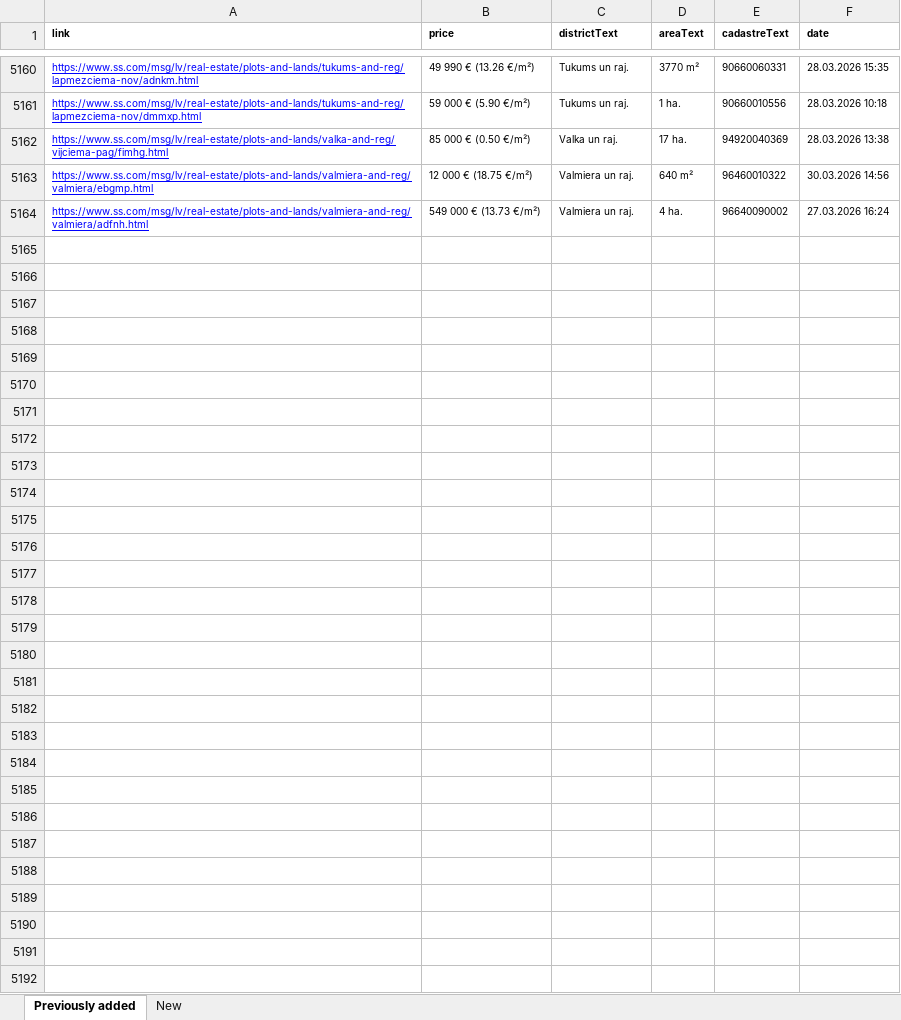
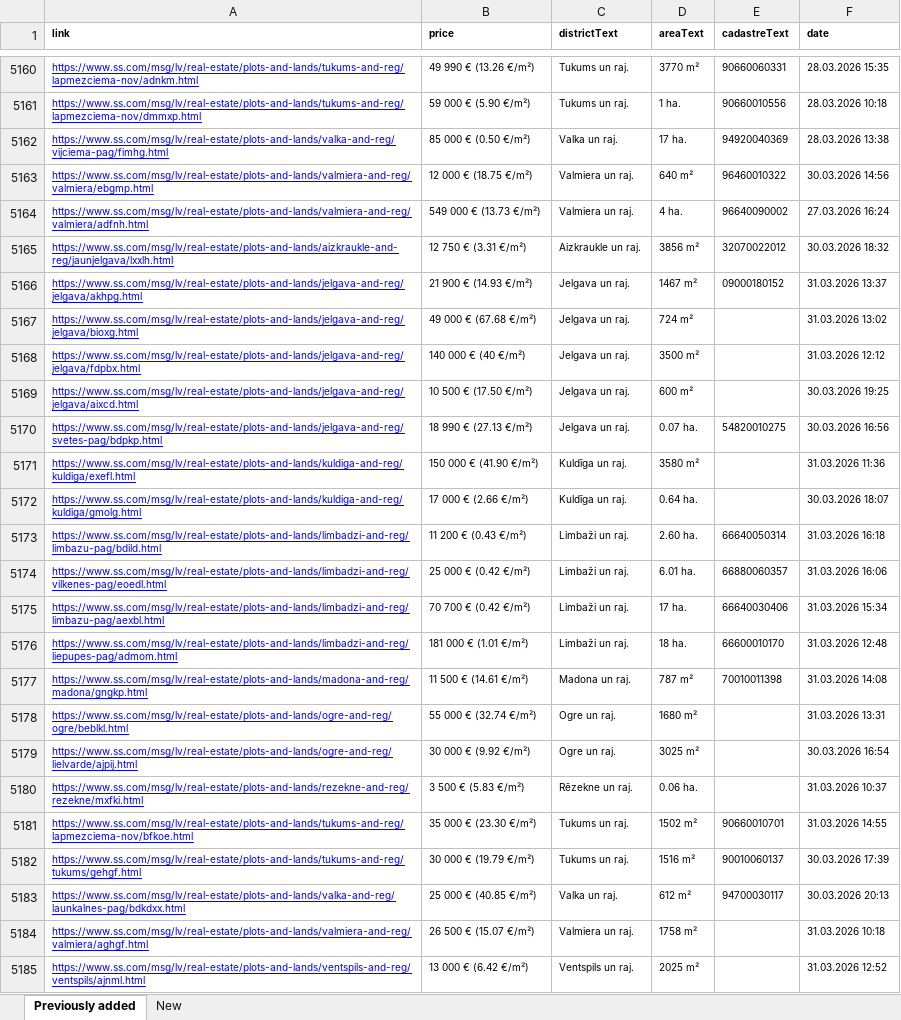
Before and after one commit to Martins-K/forest_land_scraper, an Excel workbook: lands-scraped.xlsx, sheet Previously added, drawn as a sheet; only a part is shown, gaps mark what is left out; values as stored, in another font and other column widths than the file's, no borders; the diff names each change by its address in the sheet, - before the commit and + after, or states it on an @@ line.

```diff
--- a/lands-scraped.xlsx (sheet Previously added)
+++ b/lands-scraped.xlsx (sheet Previously added)
+row 5165: https://www.ss.com/msg/lv/real-estate/plots-and-lands/aizkraukle-and-reg/jaunjelgava/lxxlh.html | 12 750 € (3.31 €/m²) | Aizkraukle un raj. | 3856 m² | 32070022012 | 30.03.2026 18:32
+row 5166: https://www.ss.com/msg/lv/real-estate/plots-and-lands/jelgava-and-reg/jelgava/akhpg.html | 21 900 € (14.93 €/m²) | Jelgava un raj. | 1467 m² | 09000180152 | 31.03.2026 13:37
+row 5167: https://www.ss.com/msg/lv/real-estate/plots-and-lands/jelgava-and-reg/jelgava/bioxg.html | 49 000 € (67.68 €/m²) | Jelgava un raj. | 724 m² |  | 31.03.2026 13:02
+row 5168: https://www.ss.com/msg/lv/real-estate/plots-and-lands/jelgava-and-reg/jelgava/fdpbx.html | 140 000 € (40 €/m²) | Jelgava un raj. | 3500 m² |  | 31.03.2026 12:12
+row 5169: https://www.ss.com/msg/lv/real-estate/plots-and-lands/jelgava-and-reg/jelgava/aixcd.html | 10 500 € (17.50 €/m²) | Jelgava un raj. | 600 m² |  | 30.03.2026 19:25
+row 5170: https://www.ss.com/msg/lv/real-estate/plots-and-lands/jelgava-and-reg/svetes-pag/bdpkp.html | 18 990 € (27.13 €/m²) | Jelgava un raj. | 0.07 ha. | 54820010275 | 30.03.2026 16:56
+row 5171: https://www.ss.com/msg/lv/real-estate/plots-and-lands/kuldiga-and-reg/kuldiga/exefl.html | 150 000 € (41.90 €/m²) | Kuldīga un raj. | 3580 m² |  | 31.03.2026 11:36
+row 5172: https://www.ss.com/msg/lv/real-estate/plots-and-lands/kuldiga-and-reg/kuldiga/gmolg.html | 17 000 € (2.66 €/m²) | Kuldīga un raj. | 0.64 ha. |  | 30.03.2026 18:07
+row 5173: https://www.ss.com/msg/lv/real-estate/plots-and-lands/limbadzi-and-reg/limbazu-pag/bdild.html | 11 200 € (0.43 €/m²) | Limbaži un raj. | 2.60 ha. | 66640050314 | 31.03.2026 16:18
+row 5174: https://www.ss.com/msg/lv/real-estate/plots-and-lands/limbadzi-and-reg/vilkenes-pag/eoedl.html | 25 000 € (0.42 €/m²) | Limbaži un raj. | 6.01 ha. | 66880060357 | 31.03.2026 16:06
+row 5175: https://www.ss.com/msg/lv/real-estate/plots-and-lands/limbadzi-and-reg/limbazu-pag/aexbl.html | 70 700 € (0.42 €/m²) | Limbaži un raj. | 17 ha. | 66640030406 | 31.03.2026 15:34
+row 5176: https://www.ss.com/msg/lv/real-estate/plots-and-lands/limbadzi-and-reg/liepupes-pag/admom.html | 181 000 € (1.01 €/m²) | Limbaži un raj. | 18 ha. | 66600010170 | 31.03.2026 12:48
+row 5177: https://www.ss.com/msg/lv/real-estate/plots-and-lands/madona-and-reg/madona/gngkp.html | 11 500 € (14.61 €/m²) | Madona un raj. | 787 m² | 70010011398 | 31.03.2026 14:08
+row 5178: https://www.ss.com/msg/lv/real-estate/plots-and-lands/ogre-and-reg/ogre/beblkl.html | 55 000 € (32.74 €/m²) | Ogre un raj. | 1680 m² |  | 31.03.2026 13:31
+row 5179: https://www.ss.com/msg/lv/real-estate/plots-and-lands/ogre-and-reg/lielvarde/ajpij.html | 30 000 € (9.92 €/m²) | Ogre un raj. | 3025 m² |  | 30.03.2026 16:54
+row 5180: https://www.ss.com/msg/lv/real-estate/plots-and-lands/rezekne-and-reg/rezekne/mxfki.html | 3 500 € (5.83 €/m²) | Rēzekne un raj. | 0.06 ha. |  | 31.03.2026 10:37
+row 5181: https://www.ss.com/msg/lv/real-estate/plots-and-lands/tukums-and-reg/lapmezciema-nov/bfkoe.html | 35 000 € (23.30 €/m²) | Tukums un raj. | 1502 m² | 90660010701 | 31.03.2026 14:55
+row 5182: https://www.ss.com/msg/lv/real-estate/plots-and-lands/tukums-and-reg/tukums/gehgf.html | 30 000 € (19.79 €/m²) | Tukums un raj. | 1516 m² | 90010060137 | 30.03.2026 17:39
+row 5183: https://www.ss.com/msg/lv/real-estate/plots-and-lands/valka-and-reg/launkalnes-pag/bdkdxx.html | 25 000 € (40.85 €/m²) | Valka un raj. | 612 m² | 94700030117 | 30.03.2026 20:13
+row 5184: https://www.ss.com/msg/lv/real-estate/plots-and-lands/valmiera-and-reg/valmiera/aghgf.html | 26 500 € (15.07 €/m²) | Valmiera un raj. | 1758 m² |  | 31.03.2026 10:18
+row 5185: https://www.ss.com/msg/lv/real-estate/plots-and-lands/ventspils-and-reg/ventspils/ajnml.html | 13 000 € (6.42 €/m²) | Ventspils un raj. | 2025 m² |  | 31.03.2026 12:52
```
Also changed, not shown: sheet New.
